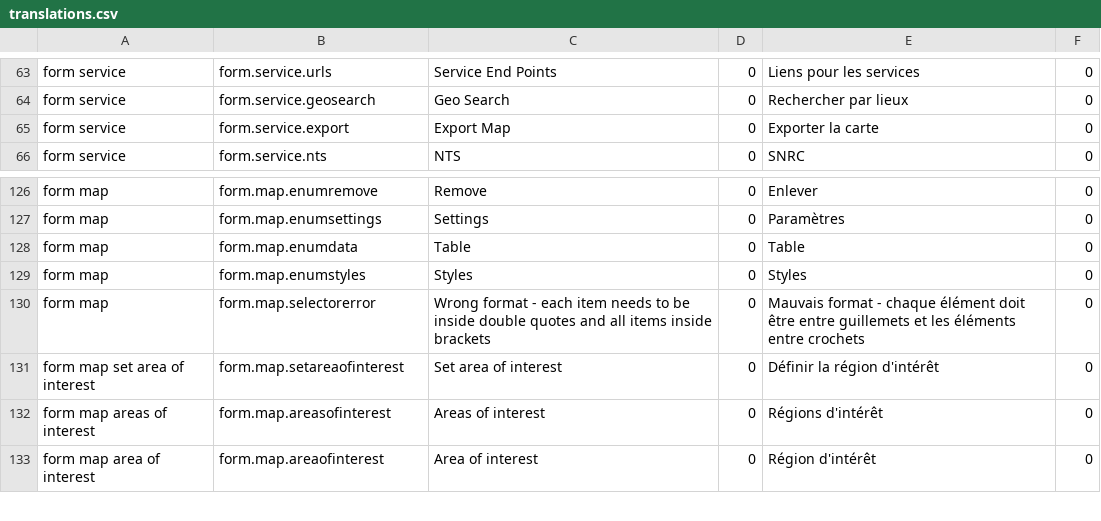
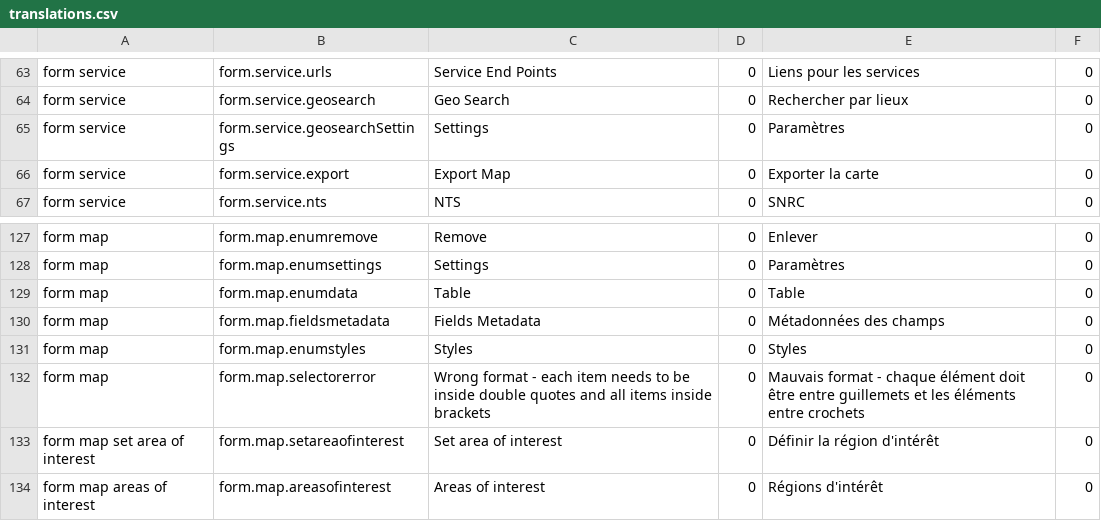
Before and after one commit to fgpv-vpgf/fgpa-apgf, a CSV file: src/locales/translations.csv, drawn as a sheet; only a part is shown, gaps mark what is left out; the shorter side is filled out with more unchanged rows; the diff names each change by its address in the sheet, - before the commit and + after, or states it on an @@ line.

```diff
--- a/src/locales/translations.csv
+++ b/src/locales/translations.csv
+row 65: form service | form.service.geosearchSettings | Settings | 0 | Paramètres | 0
+row 130: form map | form.map.fieldsmetadata | Fields Metadata | 0 | Métadonnées des champs | 0
```
Also changed, not shown: 18 other files.
